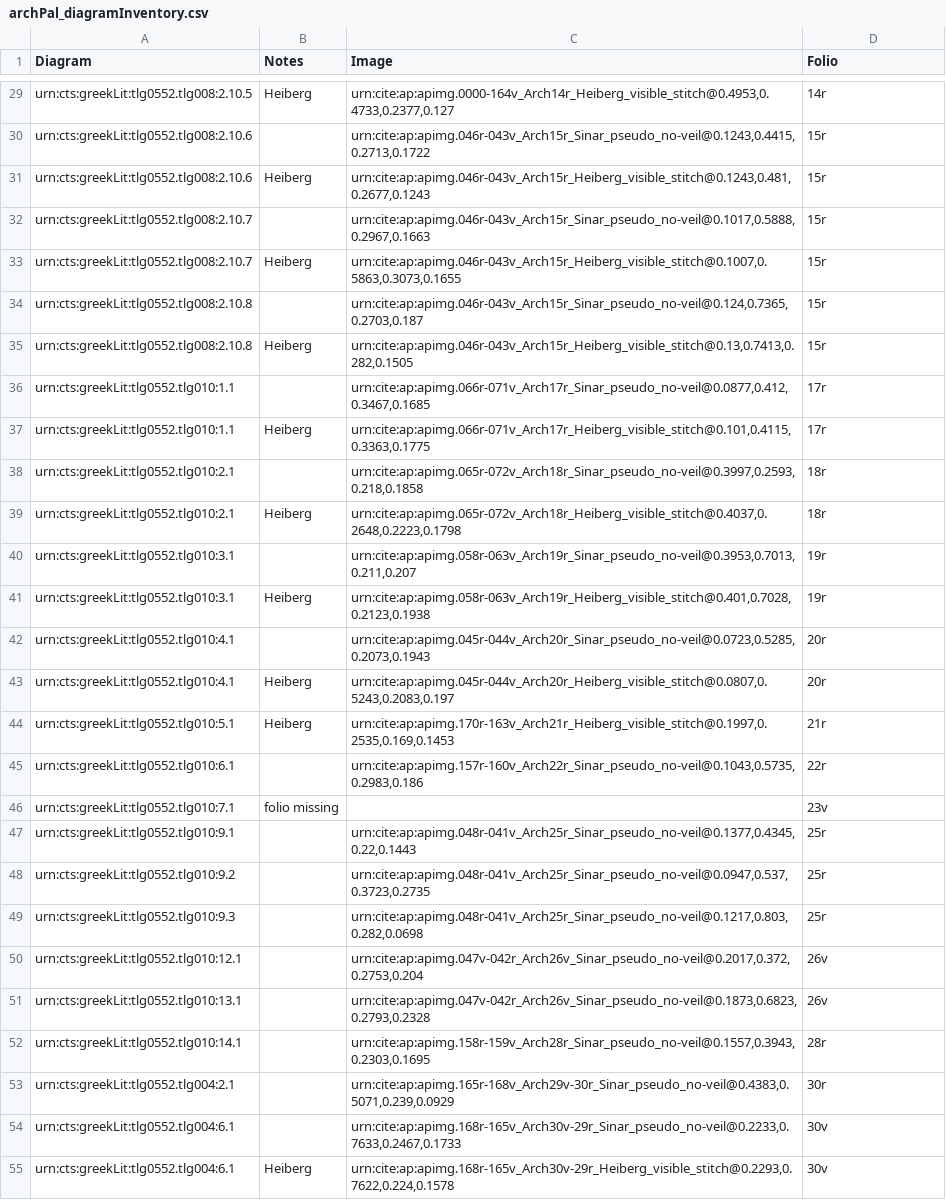
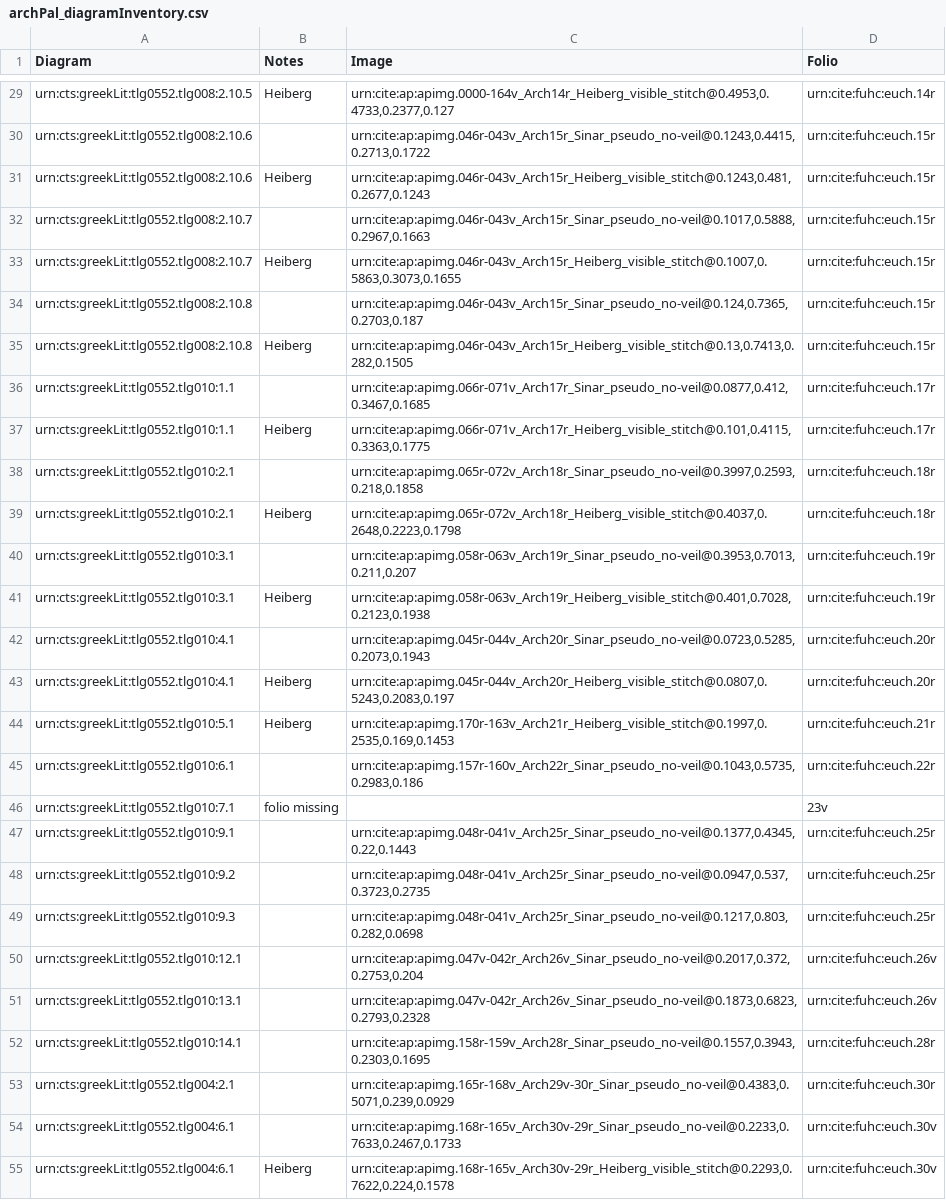
Before and after one commit to DocTaz/archimedes-hc, a CSV file: collections/archPal_diagramInventory.csv, drawn as a sheet; only a part is shown, gaps mark what is left out; the diff covers the shown part only; the diff names each change by its address in the sheet, - before the commit and + after, or states it on an @@ line.

Commit message:
Format folio references as URNs.

```diff
--- a/collections/archPal_diagramInventory.csv
+++ b/collections/archPal_diagramInventory.csv
-D29 (Folio): 14r
+D29 (Folio): urn:cite:fuhc:euch.14r
-D30:D35 (Folio): 15r
+D30:D35 (Folio): urn:cite:fuhc:euch.15r
-D36:D37 (Folio): 17r
+D36:D37 (Folio): urn:cite:fuhc:euch.17r
-D38:D39 (Folio): 18r
+D38:D39 (Folio): urn:cite:fuhc:euch.18r
-D40:D41 (Folio): 19r
+D40:D41 (Folio): urn:cite:fuhc:euch.19r
-D42:D43 (Folio): 20r
+D42:D43 (Folio): urn:cite:fuhc:euch.20r
-D44 (Folio): 21r
+D44 (Folio): urn:cite:fuhc:euch.21r
-D45 (Folio): 22r
+D45 (Folio): urn:cite:fuhc:euch.22r
-D47:D49 (Folio): 25r
+D47:D49 (Folio): urn:cite:fuhc:euch.25r
-D50:D51 (Folio): 26v
+D50:D51 (Folio): urn:cite:fuhc:euch.26v
-D52 (Folio): 28r
+D52 (Folio): urn:cite:fuhc:euch.28r
-D53 (Folio): 30r
+D53 (Folio): urn:cite:fuhc:euch.30r
-D54:D55 (Folio): 30v
+D54:D55 (Folio): urn:cite:fuhc:euch.30v
```
Also changed, not shown: 95 edited cells elsewhere in this file.
